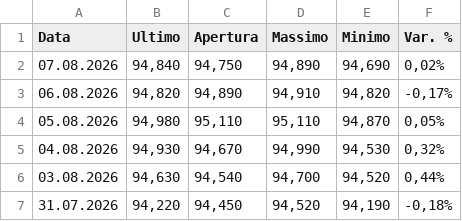
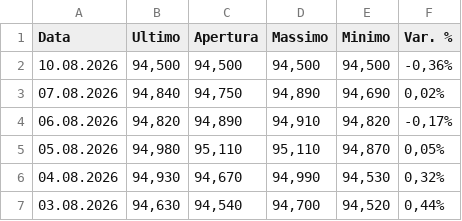
Before and after one commit to MarioPEL58/portfolio-streamlit, a CSV file: data/bonds/IT0005494239.csv, drawn as a sheet; only a part is shown; the shorter side is filled out with more unchanged rows; the diff names each change by its address in the sheet, - before the commit and + after, or states it on an @@ line.

```diff
--- a/data/bonds/IT0005494239.csv
+++ b/data/bonds/IT0005494239.csv
+row 2: 10.08.2026 | 94,500 | 94,500 | 94,500 | 94,500 | -0,36%
```
